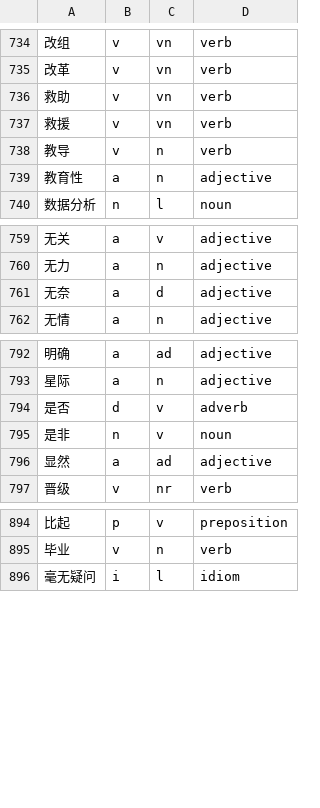
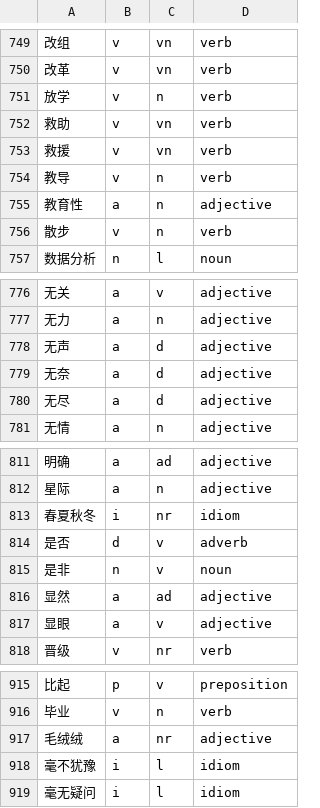
Before and after one commit to SurvivingJ/LinguaLoop-web, a TSV file: data/lexicon/zh_pos_overrides.tsv, drawn as a sheet; only a part is shown, gaps mark what is left out; the diff covers the shown part only; the diff names each change by its address in the sheet, - before the commit and + after, or states it on an @@ line.

```diff
--- a/data/lexicon/zh_pos_overrides.tsv
+++ b/data/lexicon/zh_pos_overrides.tsv
+row 751: 放学 | v | n | verb
+row 756: 散步 | v | n | verb
+row 778: 无声 | a | d | adjective
+row 780: 无尽 | a | d | adjective
+row 813: 春夏秋冬 | i | nr | idiom
+row 817: 显眼 | a | v | adjective
+row 917: 毛绒绒 | a | nr | adjective
+row 918: 毫不犹豫 | i | l | idiom
```
Also changed, not shown: 37 added rows and 1 removed row elsewhere in this file, 8 other files.
